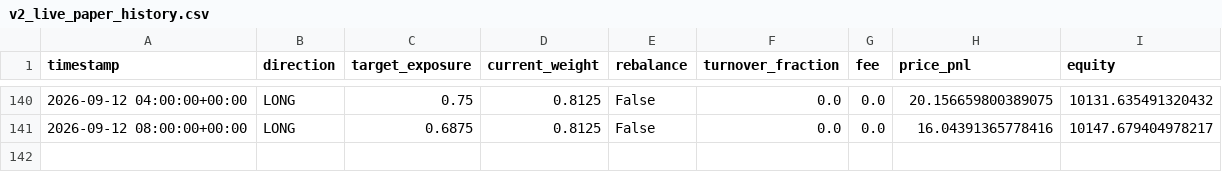
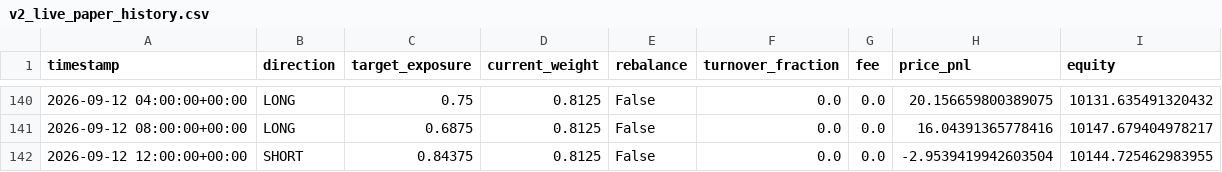
Before and after one commit to Nallge/crypto-strategy-dashboard, a CSV file: v2_live_paper_history.csv, drawn as a sheet; only a part is shown, gaps mark what is left out.

Commit message:
Update strategy dashboard data

```diff
--- a/v2_live_paper_history.csv
+++ b/v2_live_paper_history.csv
@@ -141 +141,2 @@ timestamp,direction,target_exposure,current_weight,rebalance,turnover_fraction,f
 2026-09-12 08:00:00+00:00,LONG,0.6875,0.8125,False,0.0,0.0,16.04391365778416,10147.679404978217
+2026-09-12 12:00:00+00:00,SHORT,0.84375,0.8125,False,0.0,0.0,-2.9539419942603504,10144.725462983955
```
Also changed, not shown: bull_low_vol_paper_log.csv, v3_live_paper_history.csv.
